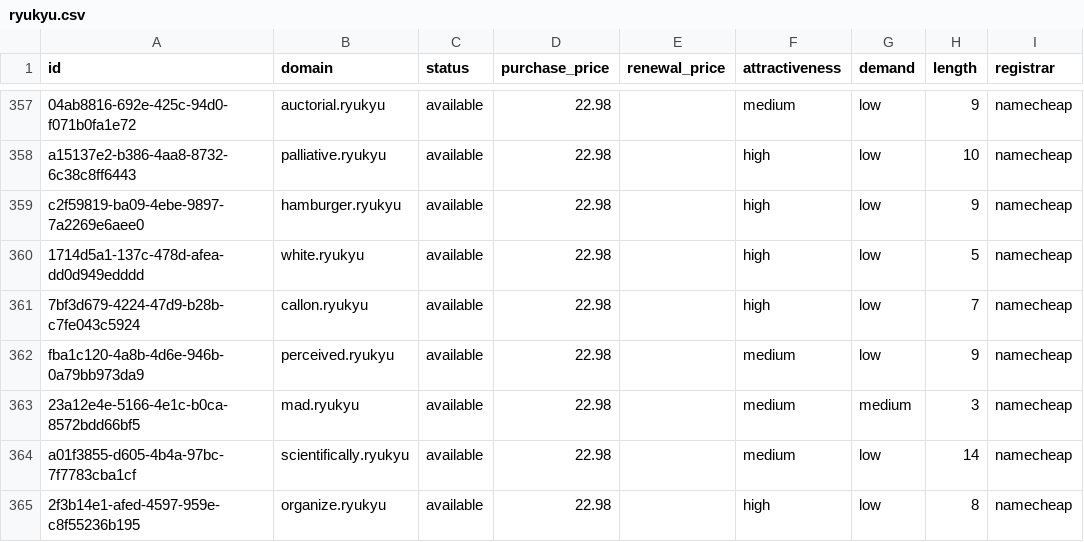
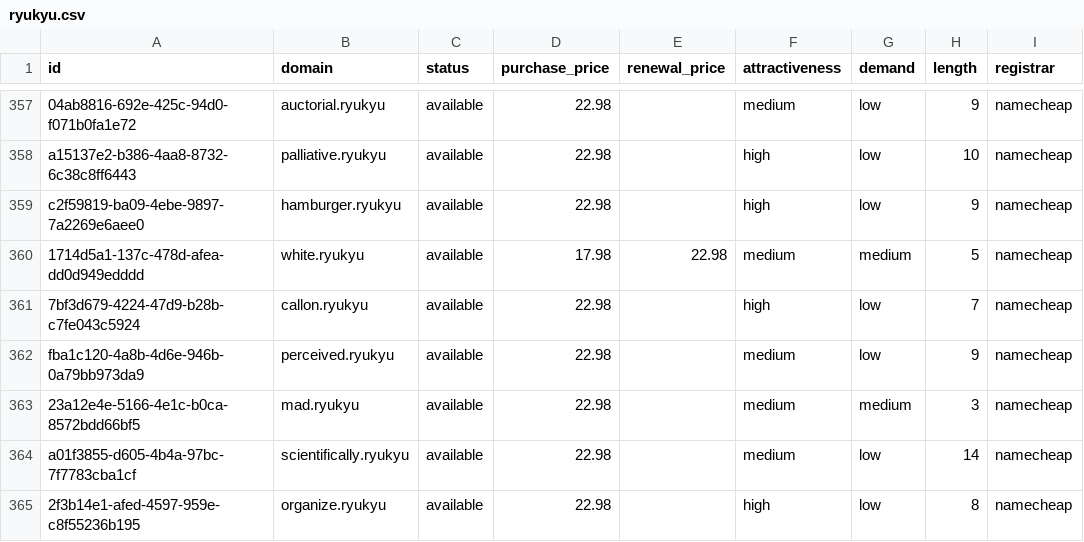
Before and after one commit to UniqueDomains/ryukyu-oneword-domains, a CSV file: ryukyu.csv, drawn as a sheet; only a part is shown, gaps mark what is left out; the diff names each change by its address in the sheet, - before the commit and + after, or states it on an @@ line.

Commit message:
Domains update

```diff
--- a/ryukyu.csv
+++ b/ryukyu.csv
-D360 (purchase_price): 22.98
+D360 (purchase_price): 17.98
-E360 (renewal_price): (empty)
+E360 (renewal_price): 22.98
-F360 (attractiveness): high
+F360 (attractiveness): medium
-G360 (demand): low
+G360 (demand): medium
```
Also changed, not shown: 4 other files.
